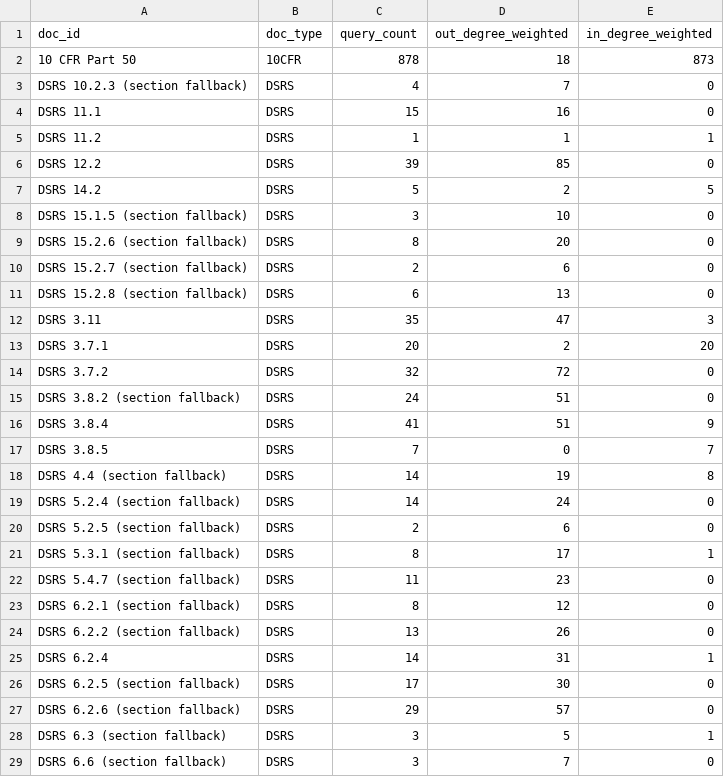
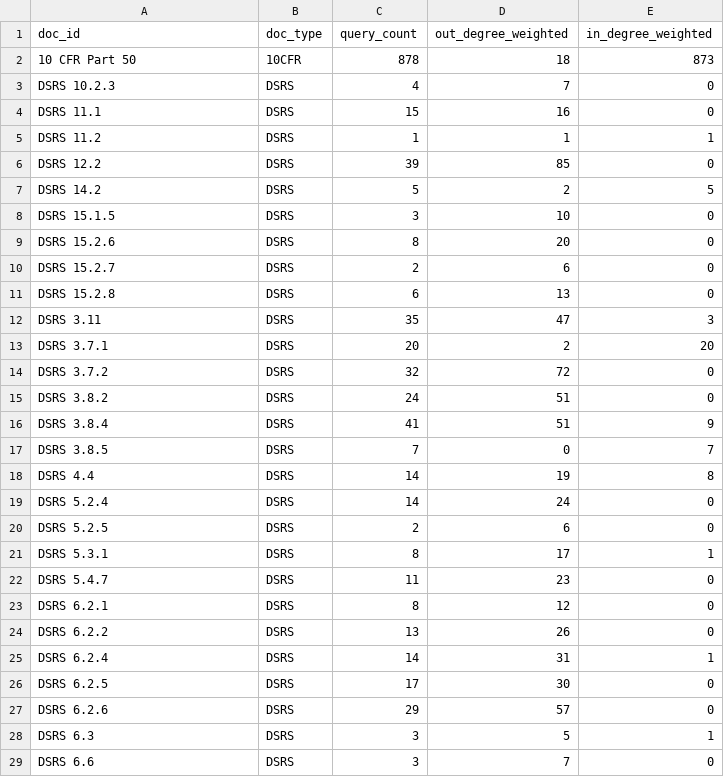
Before and after one commit to kimmbk/NuReg-XDoc, a CSV file: graph/nureg-xdoc-nodes.csv, drawn as a sheet; only a part is shown; the diff covers the shown part only.

```diff
--- a/graph/nureg-xdoc-nodes.csv
+++ b/graph/nureg-xdoc-nodes.csv
@@ -2,3 +2,3 @@ doc_id,doc_type,query_count,out_degree_weighted,in_degree_weighted
 10 CFR Part 50,10CFR,878,18,873
-DSRS 10.2.3 (section fallback),DSRS,4,7,0
+DSRS 10.2.3,DSRS,4,7,0
 DSRS 11.1,DSRS,15,16,0
@@ -7,6 +7,6 @@ DSRS 12.2,DSRS,39,85,0
 DSRS 14.2,DSRS,5,2,5
-DSRS 15.1.5 (section fallback),DSRS,3,10,0
-DSRS 15.2.6 (section fallback),DSRS,8,20,0
-DSRS 15.2.7 (section fallback),DSRS,2,6,0
-DSRS 15.2.8 (section fallback),DSRS,6,13,0
+DSRS 15.1.5,DSRS,3,10,0
+DSRS 15.2.6,DSRS,8,20,0
+DSRS 15.2.7,DSRS,2,6,0
+DSRS 15.2.8,DSRS,6,13,0
 DSRS 3.11,DSRS,35,47,3
@@ -14,16 +14,16 @@ DSRS 3.7.1,DSRS,20,2,20
 DSRS 3.7.2,DSRS,32,72,0
-DSRS 3.8.2 (section fallback),DSRS,24,51,0
+DSRS 3.8.2,DSRS,24,51,0
 DSRS 3.8.4,DSRS,41,51,9
 DSRS 3.8.5,DSRS,7,0,7
-DSRS 4.4 (section fallback),DSRS,14,19,8
-DSRS 5.2.4 (section fallback),DSRS,14,24,0
-DSRS 5.2.5 (section fallback),DSRS,2,6,0
-DSRS 5.3.1 (section fallback),DSRS,8,17,1
-DSRS 5.4.7 (section fallback),DSRS,11,23,0
-DSRS 6.2.1 (section fallback),DSRS,8,12,0
-DSRS 6.2.2 (section fallback),DSRS,13,26,0
+DSRS 4.4,DSRS,14,19,8
+DSRS 5.2.4,DSRS,14,24,0
+DSRS 5.2.5,DSRS,2,6,0
+DSRS 5.3.1,DSRS,8,17,1
+DSRS 5.4.7,DSRS,11,23,0
+DSRS 6.2.1,DSRS,8,12,0
+DSRS 6.2.2,DSRS,13,26,0
 DSRS 6.2.4,DSRS,14,31,1
-DSRS 6.2.5 (section fallback),DSRS,17,30,0
-DSRS 6.2.6 (section fallback),DSRS,29,57,0
-DSRS 6.3 (section fallback),DSRS,3,5,1
-DSRS 6.6 (section fallback),DSRS,3,7,0
+DSRS 6.2.5,DSRS,17,30,0
+DSRS 6.2.6,DSRS,29,57,0
+DSRS 6.3,DSRS,3,5,1
+DSRS 6.6,DSRS,3,7,0
```
Also changed, not shown: 3 edited cells elsewhere in this file, graph/nureg-xdoc-cooccurrence-edges.csv, graph/nureg-xdoc-edges.csv, 13 other files.
